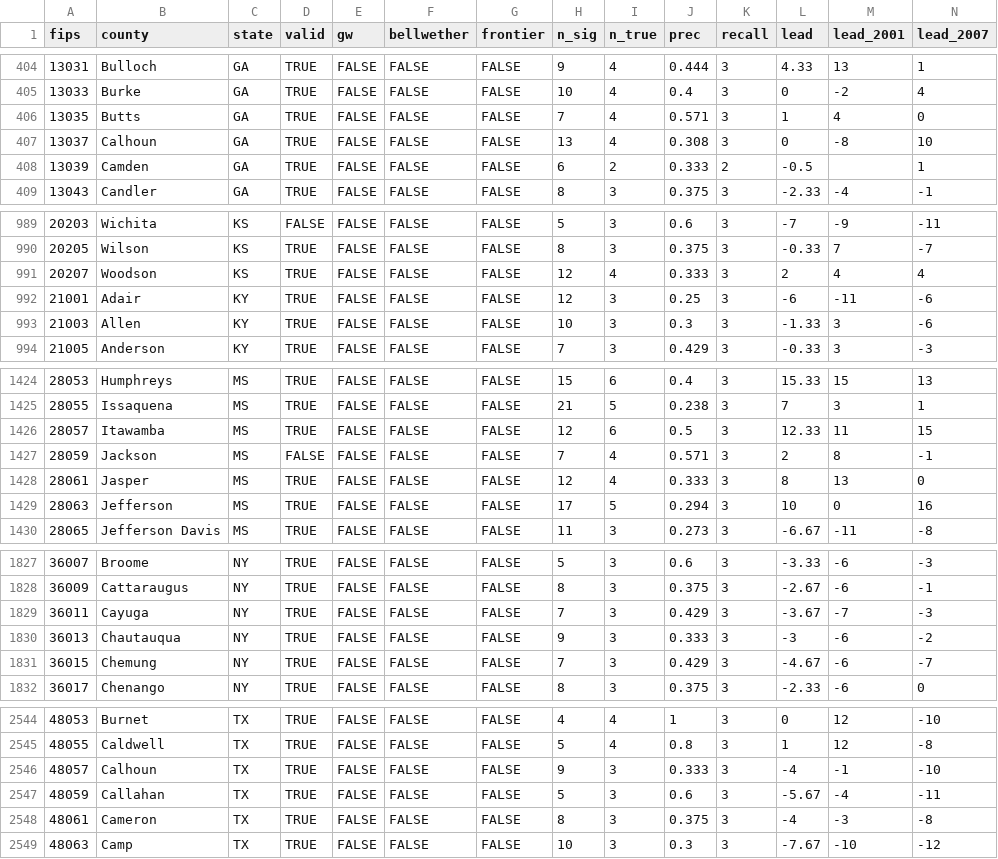
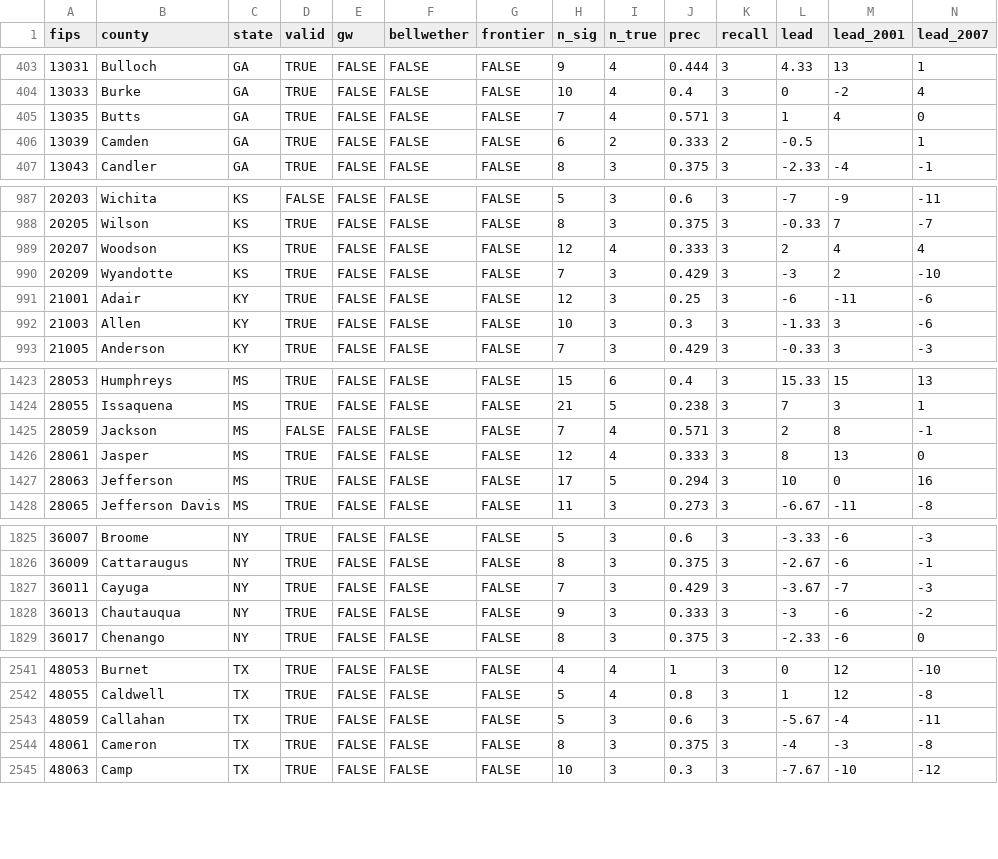
Before and after one commit to markgsheppard/SahmRule, a CSV file: data/spatial_counties.csv, drawn as a sheet; only a part is shown, gaps mark what is left out; removed rows and columns are numbered as before the commit, all else as after; rows hold the shown columns only; the diff covers the shown part only; the diff names each change by its address in the sheet, - before the commit and + after, or states it on an @@ line.

```diff
--- a/data/spatial_counties.csv
+++ b/data/spatial_counties.csv
-row 407: 13037 | Calhoun | GA | TRUE | FALSE | FALSE | FALSE | 13 | 4 | 0.308 | 3 | 0 | -8 | 10
+row 990: 20209 | Wyandotte | KS | TRUE | FALSE | FALSE | FALSE | 7 | 3 | 0.429 | 3 | -3 | 2 | -10
-row 1426: 28057 | Itawamba | MS | TRUE | FALSE | FALSE | FALSE | 12 | 6 | 0.5 | 3 | 12.33 | 11 | 15
-row 1831: 36015 | Chemung | NY | TRUE | FALSE | FALSE | FALSE | 7 | 3 | 0.429 | 3 | -4.67 | -6 | -7
-row 2546: 48057 | Calhoun | TX | TRUE | FALSE | FALSE | FALSE | 9 | 3 | 0.333 | 3 | -4 | -1 | -10
```
Also changed, not shown: 2 removed rows elsewhere in this file, data-source/map-data/map-data-aggregated.csv, data-source/tool-data/USEPUINDXD.csv, 21 other files.
